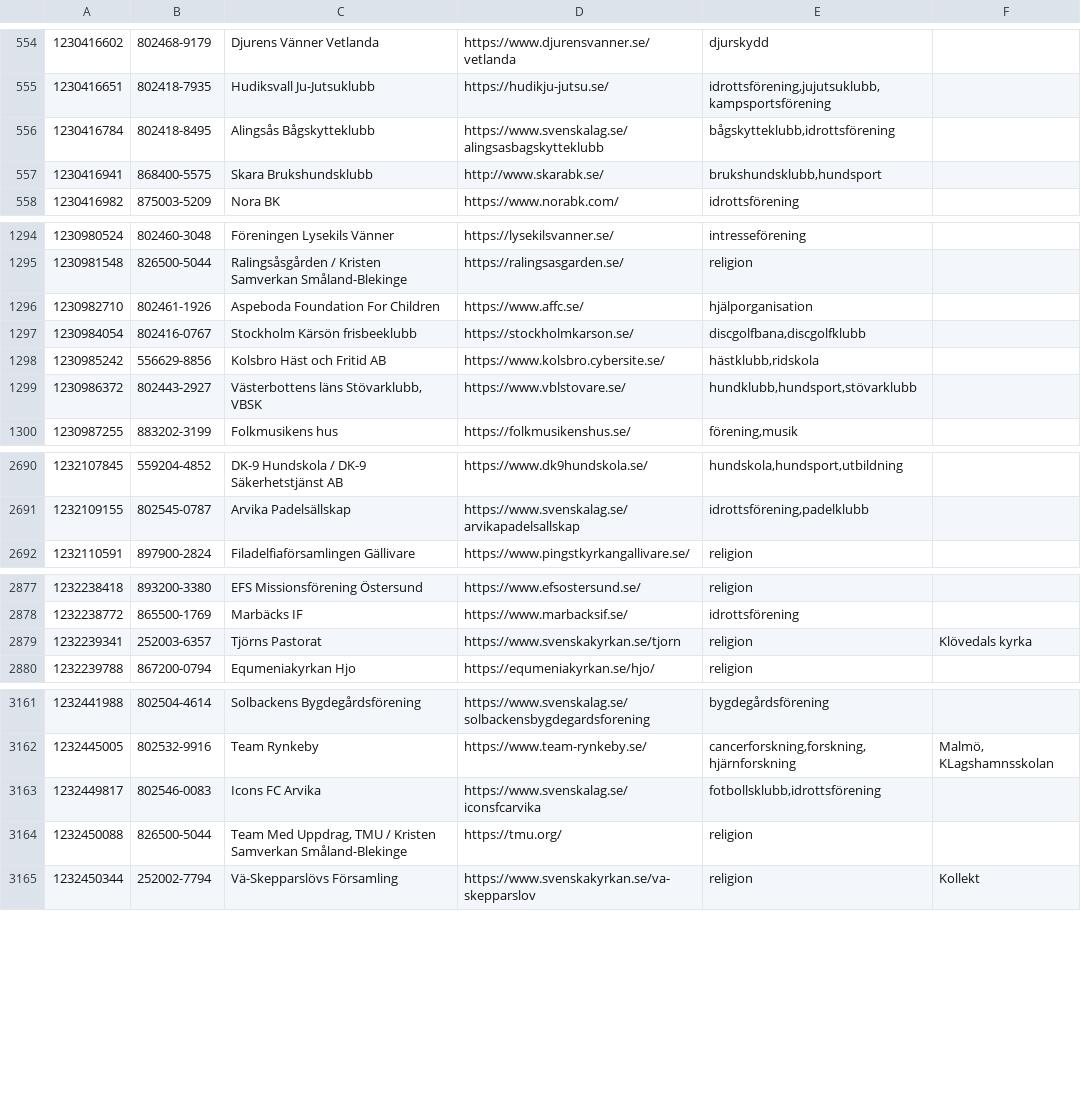
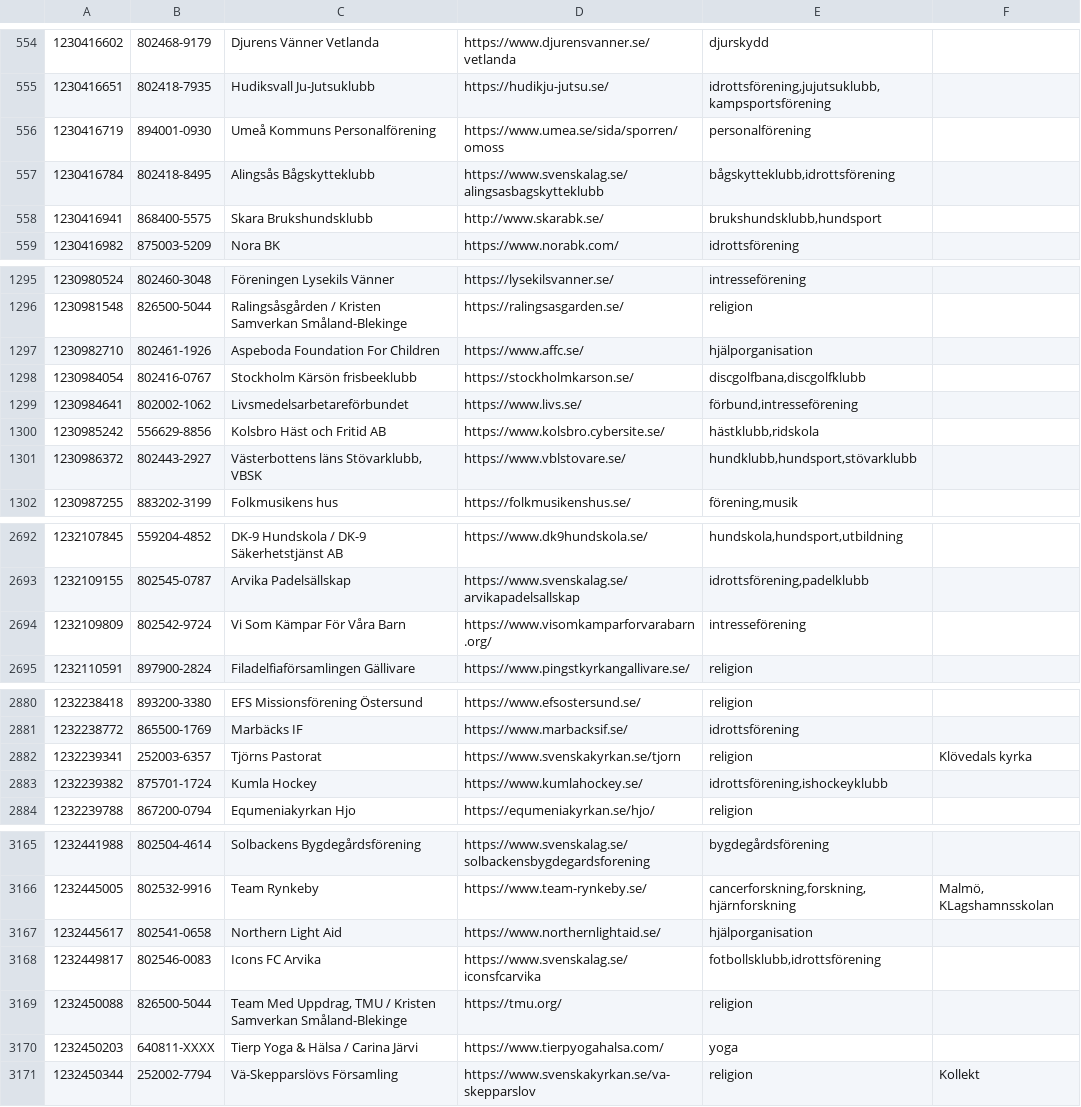
Before and after one commit to cisene/swish-123, a TSV file: text/swish-123-datasource.tsv, drawn as a sheet; only a part is shown, gaps mark what is left out; the diff covers the shown part only; the diff names each change by its address in the sheet, - before the commit and + after, or states it on an @@ line.

```diff
--- a/text/swish-123-datasource.tsv
+++ b/text/swish-123-datasource.tsv
+row 556: 1230416719 | 894001-0930 | Umeå Kommuns Personalförening | https://www.umea.se/sida/sporren/omoss | personalförening
+row 1299: 1230984641 | 802002-1062 | Livsmedelsarbetareförbundet | https://www.livs.se/ | förbund,intresseförening
+row 2694: 1232109809 | 802542-9724 | Vi Som Kämpar För Våra Barn | https://www.visomkamparforvarabarn.org/ | intresseförening
+row 2883: 1232239382 | 875701-1724 | Kumla Hockey | https://www.kumlahockey.se/ | idrottsförening,ishockeyklubb
+row 3167: 1232445617 | 802541-0658 | Northern Light Aid | https://www.northernlightaid.se/ | hjälporganisation
+row 3170: 1232450203 | 640811-XXXX | Tierp Yoga & Hälsa / Carina Järvi | https://www.tierpyogahalsa.com/ | yoga
```
Also changed, not shown: 1 added row and 1 edited cell elsewhere in this file, 4 other files.
